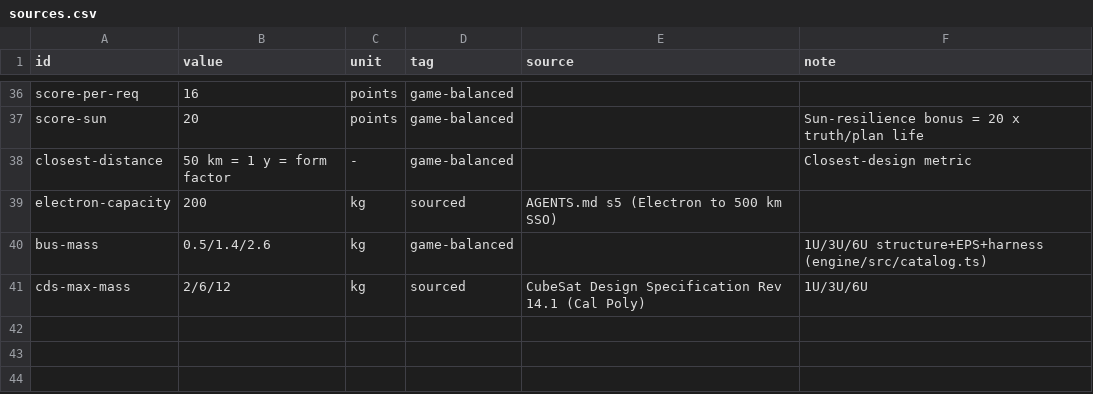
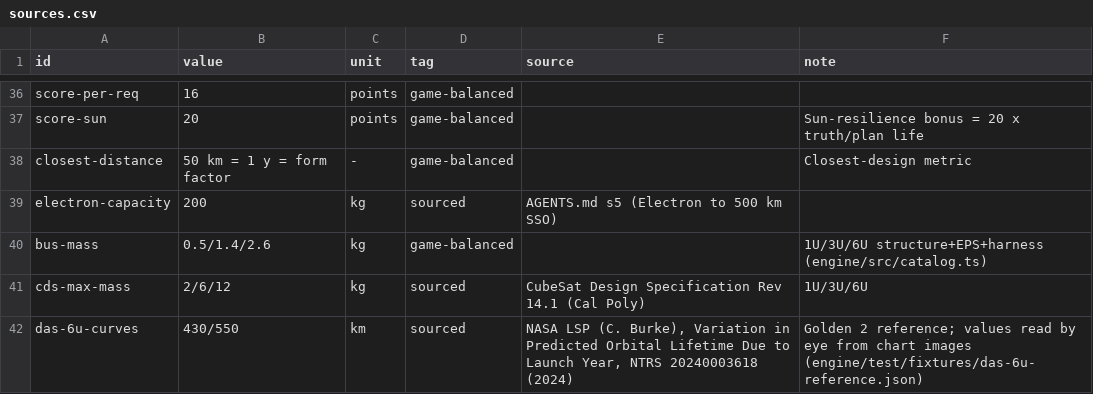
Before and after one commit to IyadAbouelseoud/stormproof, a CSV file: content/sources.csv, drawn as a sheet; only a part is shown, gaps mark what is left out; the diff names each change by its address in the sheet, - before the commit and + after, or states it on an @@ line.

Commit message:
Golden 2: NASA DAS 6U curves (18/21 within 30%, 3 disclosed known fails); README, sources.csv, HANDOFF

```diff
--- a/content/sources.csv
+++ b/content/sources.csv
+row 42: das-6u-curves | 430/550 | km | sourced | NASA LSP (C. Burke), Variation in Predicted Orbital Lifetime Due to Launch Year, NTRS 20240003618 (2024) | Golden 2 reference; values read by eye from chart images (engine/test/fixtures/das-6u-reference.json)
```
Also changed, not shown: 3 other files.
